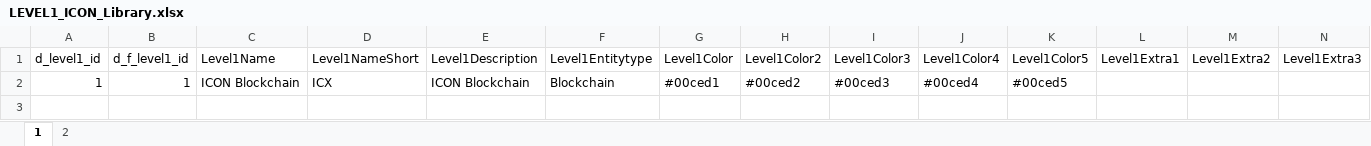
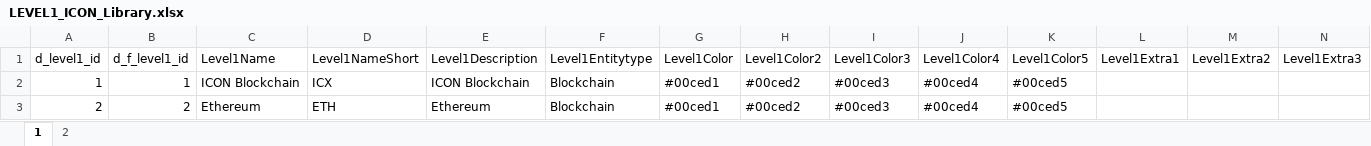
Before and after one commit to GohesDigital/daopi2, an Excel workbook: assets/Attributes/Generic attributes/LEVEL1_ICON_Library.xlsx, sheet 1, drawn as a sheet; values as stored, in another font and other column widths than the file's, no borders; the diff names each change by its address in the sheet, - before the commit and + after, or states it on an @@ line.

```diff
--- a/assets/Attributes/Generic attributes/LEVEL1_ICON_Library.xlsx (sheet 1)
+++ b/assets/Attributes/Generic attributes/LEVEL1_ICON_Library.xlsx (sheet 1)
+row 3: 2 | 2 | Ethereum | ETH | Ethereum | Blockchain | #00ced1 | #00ced2 | #00ced3 | #00ced4 | #00ced5
```
Also changed, not shown: 2 other files.
